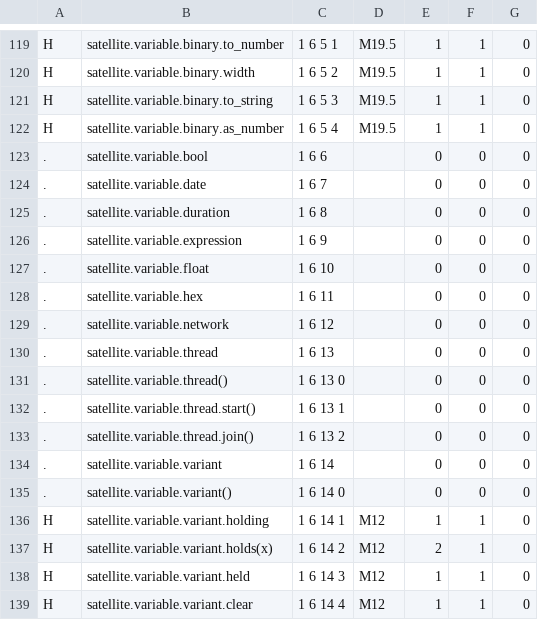
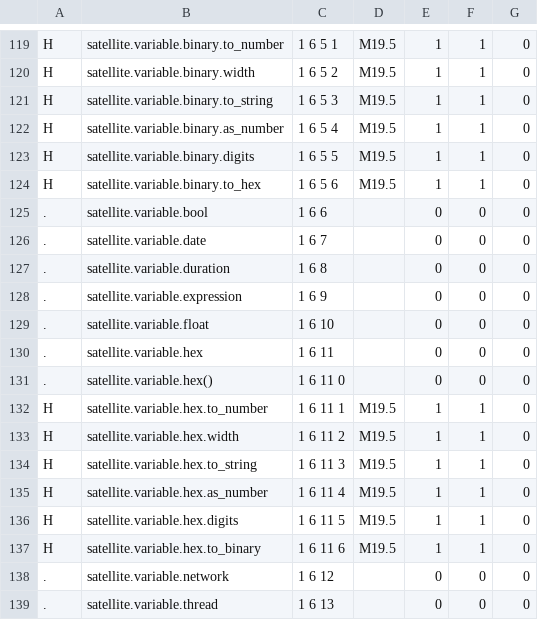
Before and after one commit to satellitemadness1/satellite, a TSV file: help_lines/nodes.tsv, drawn as a sheet; only a part is shown, gaps mark what is left out; the shorter side is filled out with more unchanged rows.

```diff
--- a/help_lines/nodes.tsv
+++ b/help_lines/nodes.tsv
@@ -122,2 +122,4 @@ H	satellite.variable.binary.to_string	1 6 5 3	M19.5	1	1	0
 H	satellite.variable.binary.as_number	1 6 5 4	M19.5	1	1	0
+H	satellite.variable.binary.digits	1 6 5 5	M19.5	1	1	0
+H	satellite.variable.binary.to_hex	1 6 5 6	M19.5	1	1	0
 .	satellite.variable.bool	1 6 6		0	0	0
@@ -128,2 +130,9 @@ H	satellite.variable.binary.as_number	1 6 5 4	M19.5	1	1	0
 .	satellite.variable.hex	1 6 11		0	0	0
+.	satellite.variable.hex()	1 6 11 0		0	0	0
+H	satellite.variable.hex.to_number	1 6 11 1	M19.5	1	1	0
+H	satellite.variable.hex.width	1 6 11 2	M19.5	1	1	0
+H	satellite.variable.hex.to_string	1 6 11 3	M19.5	1	1	0
+H	satellite.variable.hex.as_number	1 6 11 4	M19.5	1	1	0
+H	satellite.variable.hex.digits	1 6 11 5	M19.5	1	1	0
+H	satellite.variable.hex.to_binary	1 6 11 6	M19.5	1	1	0
 .	satellite.variable.network	1 6 12		0	0	0
```
Also changed, not shown: 34 other files.
